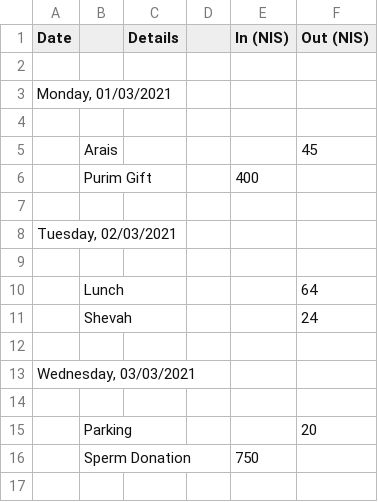
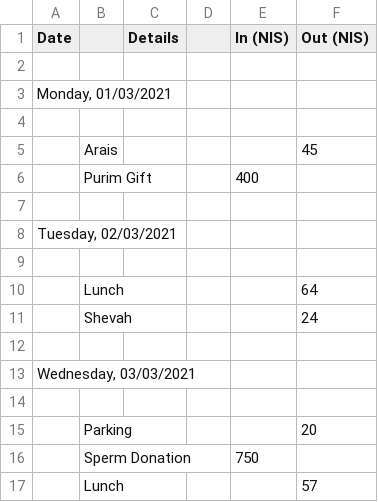
Before and after one commit to ItamarShmelo/YourMoneyOrYourLife, a CSV file: Step2/Step2B/March.csv, drawn as a sheet.

Commit message:
added lunch

```diff
--- a/Step2/Step2B/March.csv
+++ b/Step2/Step2B/March.csv
@@ -16 +16,2 @@ Date,,Details,,In (NIS),Out (NIS)
 ,Sperm Donation,,,750,
+,Lunch,,,,57
```
